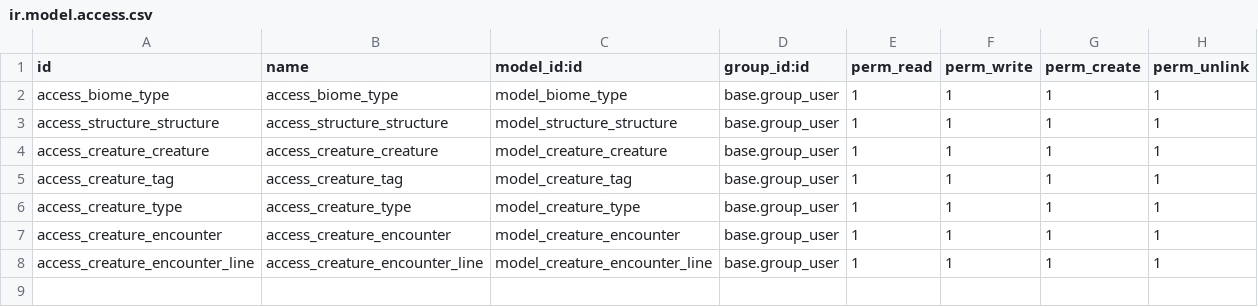
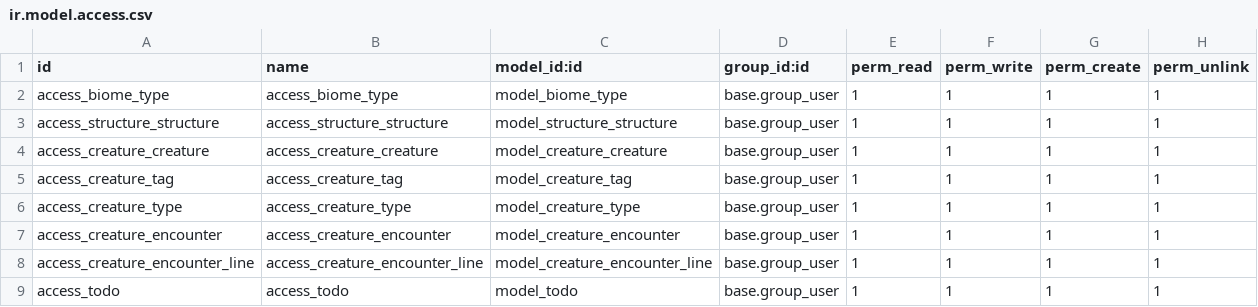
Before and after one commit to cyberfolk/odoo_hex_map, a CSV file: cf_hex_biome/security/ir.model.access.csv, drawn as a sheet; the diff names each change by its address in the sheet, - before the commit and + after, or states it on an @@ line.

```diff
--- a/cf_hex_biome/security/ir.model.access.csv
+++ b/cf_hex_biome/security/ir.model.access.csv
+row 9: access_todo | access_todo | model_todo | base.group_user | 1 | 1 | 1 | 1
```
Also changed, not shown: cf_hex_biome/data/Tag per creature (creature.tag).csv, 15 other files.
